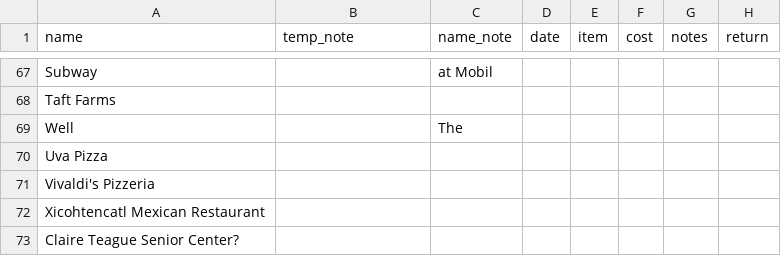
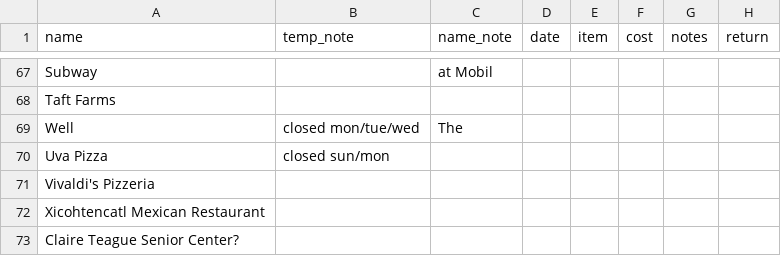
Before and after one commit to russellsamora/grazebarrington, a CSV file: src/data/places.csv, drawn as a sheet; only a part is shown, gaps mark what is left out; the diff covers the shown part only; the diff names each change by its address in the sheet, - before the commit and + after, or states it on an @@ line.

```diff
--- a/src/data/places.csv
+++ b/src/data/places.csv
-B69 (temp_note): (empty)
+B69 (temp_note): closed mon/tue/wed
-B70 (temp_note): (empty)
+B70 (temp_note): closed sun/mon
```
Also changed, not shown: 18 edited cells elsewhere in this file, 12 other files.
